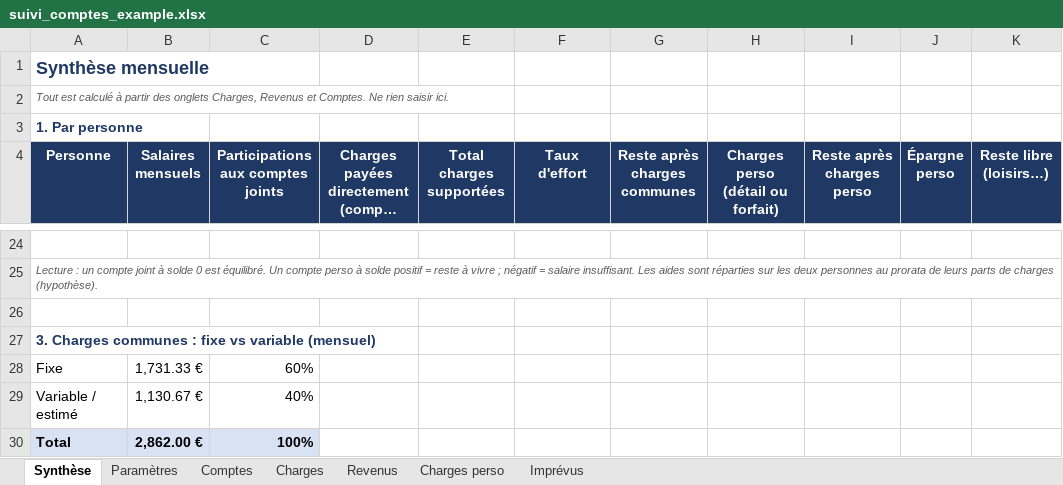
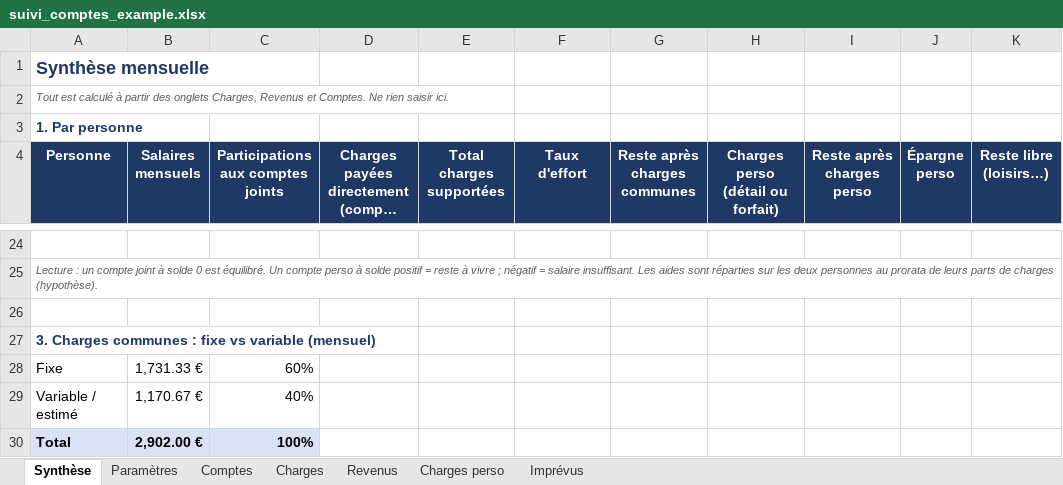
Before and after one commit to Minhounet/lescomptesxlper, an Excel workbook: suivi_comptes_example.xlsx, sheet Synthèse, drawn as a sheet; only a part is shown, gaps mark what is left out; long unchanged cells end in …; values as stored, in another font and other column widths than the file's, no borders; the diff covers the shown part only; the diff names each change by its address in the sheet, - before the commit and + after, or states it on an @@ line.

```diff
--- a/suivi_comptes_example.xlsx (sheet Synthèse)
+++ b/suivi_comptes_example.xlsx (sheet Synthèse)
-B29 (Salaires mensuels): 1,130.67 €
+B29 (Salaires mensuels): 1,170.67 €
-B30 (Salaires mensuels): 2,862.00 €
+B30 (Salaires mensuels): 2,902.00 €
```
Also changed, not shown: 31 edited cells elsewhere in this sheet, sheet Charges, formulas that keep their value, suivi_comptes_vierge.xlsx.
